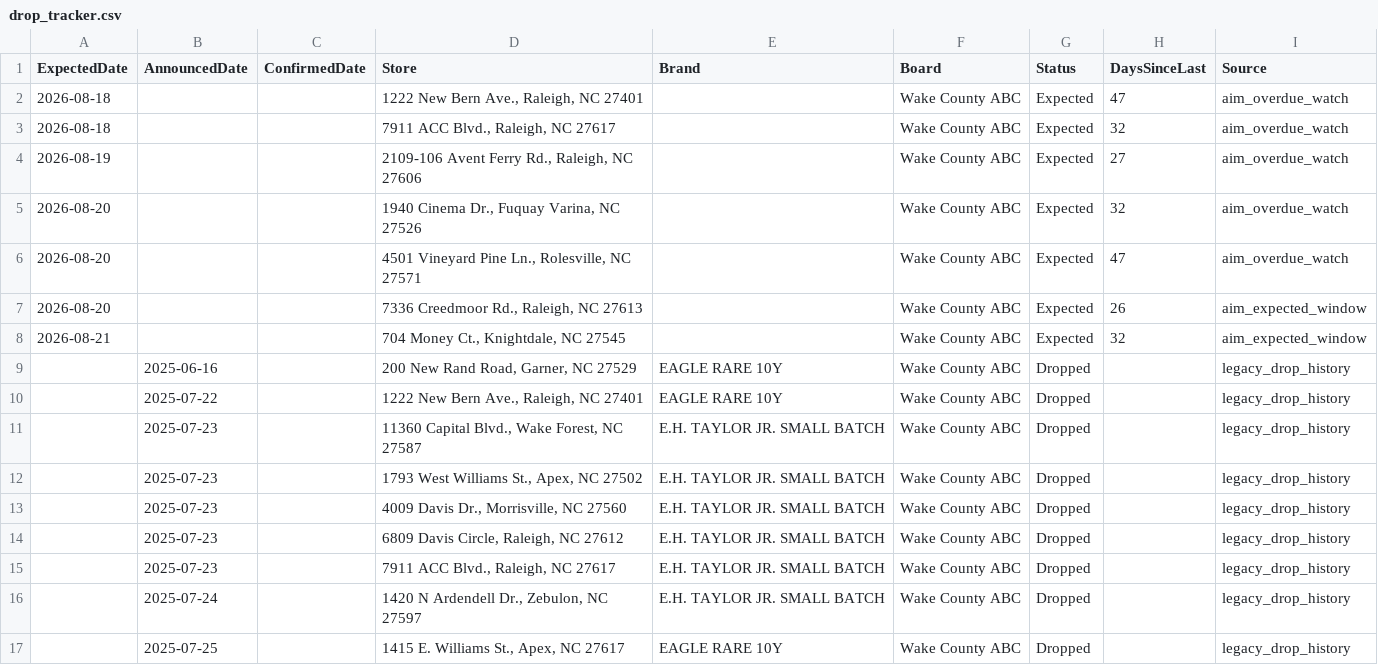
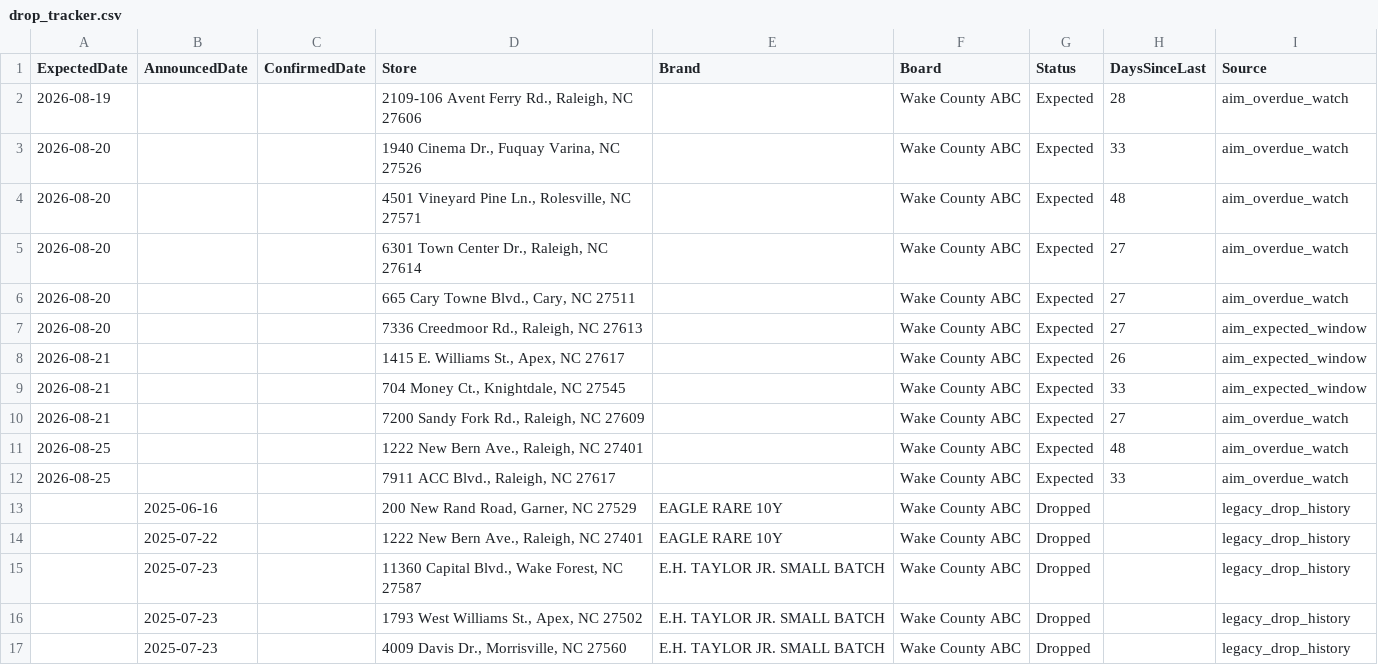
Before and after one commit to bourbonhunter/bourbon-pourcast-frontend, a CSV file: drop_tracker.csv, drawn as a sheet; only a part is shown; the shorter side is filled out with more unchanged rows.

```diff
--- a/drop_tracker.csv
+++ b/drop_tracker.csv
@@ -1,9 +1,13 @@
 ExpectedDate,AnnouncedDate,ConfirmedDate,Store,Brand,Board,Status,DaysSinceLast,Source
-2026-08-18,,,"1222 New Bern Ave., Raleigh, NC 27401",,Wake County ABC,Expected,47,aim_overdue_watch
-2026-08-18,,,"7911 ACC Blvd., Raleigh, NC 27617",,Wake County ABC,Expected,32,aim_overdue_watch
-2026-08-19,,,"2109-106 Avent Ferry Rd., Raleigh, NC 27606",,Wake County ABC,Expected,27,aim_overdue_watch
-2026-08-20,,,"1940 Cinema Dr., Fuquay Varina, NC 27526",,Wake County ABC,Expected,32,aim_overdue_watch
-2026-08-20,,,"4501 Vineyard Pine Ln., Rolesville, NC 27571",,Wake County ABC,Expected,47,aim_overdue_watch
-2026-08-20,,,"7336 Creedmoor Rd., Raleigh, NC 27613",,Wake County ABC,Expected,26,aim_expected_window
-2026-08-21,,,"704 Money Ct., Knightdale, NC 27545",,Wake County ABC,Expected,32,aim_expected_window
+2026-08-19,,,"2109-106 Avent Ferry Rd., Raleigh, NC 27606",,Wake County ABC,Expected,28,aim_overdue_watch
+2026-08-20,,,"1940 Cinema Dr., Fuquay Varina, NC 27526",,Wake County ABC,Expected,33,aim_overdue_watch
+2026-08-20,,,"4501 Vineyard Pine Ln., Rolesville, NC 27571",,Wake County ABC,Expected,48,aim_overdue_watch
+2026-08-20,,,"6301 Town Center Dr., Raleigh, NC 27614",,Wake County ABC,Expected,27,aim_overdue_watch
+2026-08-20,,,"665 Cary Towne Blvd., Cary, NC 27511",,Wake County ABC,Expected,27,aim_overdue_watch
+2026-08-20,,,"7336 Creedmoor Rd., Raleigh, NC 27613",,Wake County ABC,Expected,27,aim_expected_window
+2026-08-21,,,"1415 E. Williams St., Apex, NC 27617",,Wake County ABC,Expected,26,aim_expected_window
+2026-08-21,,,"704 Money Ct., Knightdale, NC 27545",,Wake County ABC,Expected,33,aim_expected_window
+2026-08-21,,,"7200 Sandy Fork Rd., Raleigh, NC 27609",,Wake County ABC,Expected,27,aim_overdue_watch
+2026-08-25,,,"1222 New Bern Ave., Raleigh, NC 27401",,Wake County ABC,Expected,48,aim_overdue_watch
+2026-08-25,,,"7911 ACC Blvd., Raleigh, NC 27617",,Wake County ABC,Expected,33,aim_overdue_watch
 ,2025-06-16,,"200 New Rand Road, Garner, NC 27529",EAGLE RARE 10Y,Wake County ABC,Dropped,,legacy_drop_history
```
Also changed, not shown: 6 other files.
